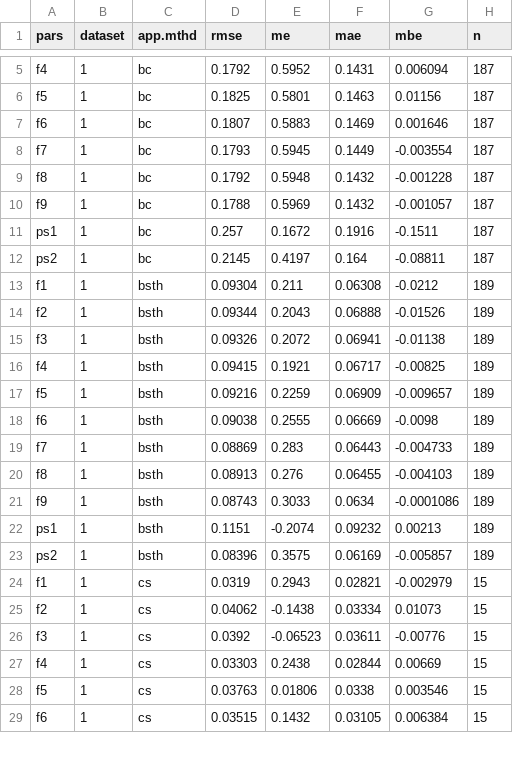
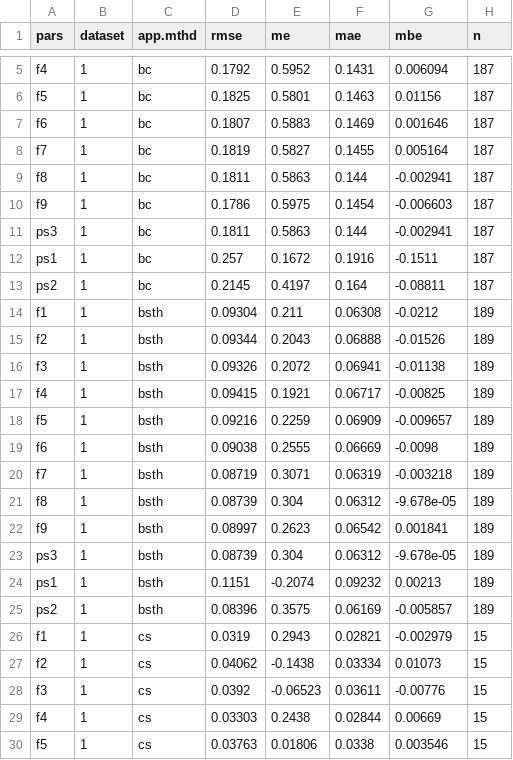
Before and after one commit to AU-BCE-EE/Hafner-2024-ALFAM2-dev, a CSV file: pars/output/fit_168_app_mthd.csv, drawn as a sheet; only a part is shown, gaps mark what is left out; the shorter side is filled out with more unchanged rows; the diff covers the shown part only.

```diff
--- a/pars/output/fit_168_app_mthd.csv
+++ b/pars/output/fit_168_app_mthd.csv
@@ -7,5 +7,6 @@ f5,1,bc,0.1825,0.5801,0.1463,0.01156,187
 f6,1,bc,0.1807,0.5883,0.1469,0.001646,187
-f7,1,bc,0.1793,0.5945,0.1449,-0.003554,187
-f8,1,bc,0.1792,0.5948,0.1432,-0.001228,187
-f9,1,bc,0.1788,0.5969,0.1432,-0.001057,187
+f7,1,bc,0.1819,0.5827,0.1455,0.005164,187
+f8,1,bc,0.1811,0.5863,0.144,-0.002941,187
+f9,1,bc,0.1786,0.5975,0.1454,-0.006603,187
+ps3,1,bc,0.1811,0.5863,0.144,-0.002941,187
 ps1,1,bc,0.257,0.1672,0.1916,-0.1511,187
@@ -18,5 +19,6 @@ f5,1,bsth,0.09216,0.2259,0.06909,-0.009657,189
 f6,1,bsth,0.09038,0.2555,0.06669,-0.0098,189
-f7,1,bsth,0.08869,0.283,0.06443,-0.004733,189
-f8,1,bsth,0.08913,0.276,0.06455,-0.004103,189
-f9,1,bsth,0.08743,0.3033,0.0634,-0.0001086,189
+f7,1,bsth,0.08719,0.3071,0.06319,-0.003218,189
+f8,1,bsth,0.08739,0.304,0.06312,-9.678e-05,189
+f9,1,bsth,0.08997,0.2623,0.06542,0.001841,189
+ps3,1,bsth,0.08739,0.304,0.06312,-9.678e-05,189
 ps1,1,bsth,0.1151,-0.2074,0.09232,0.00213,189
```
Also changed, not shown: 8 added rows and 96 edited cells elsewhere in this file, pars/output/fit_168_app_mthd_incorp.csv, pars/output/fit_168_app_mthd_me_sort.csv, 36 other files.
